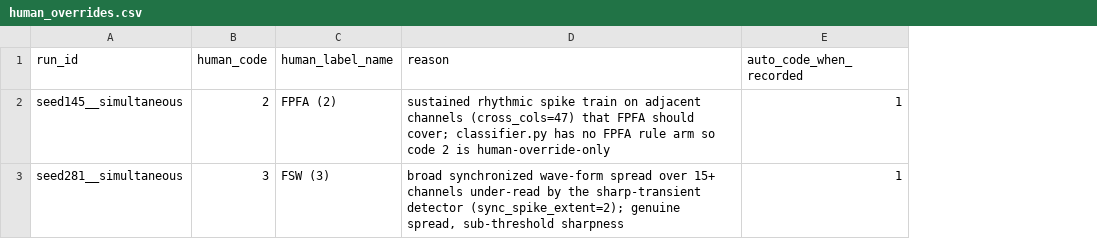
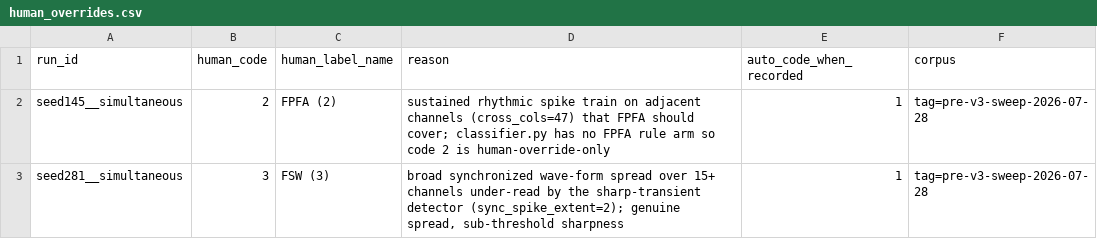
Before and after one commit to AlexBoro/wc-mnist-study, a CSV file: human_overrides.csv, drawn as a sheet; the diff names each change by its address in the sheet, - before the commit and + after, or states it on an @@ line.

Commit message:
feat(provenance): refuse cross-corpus hand-label application
run_id is seed<NNN>__<config> and is NOT unique across sweeps: two
parameter explorations produce the same 1500 ids, so an older override
ledger joined silently onto a newer corpus.  Nothing structural caught it.

Ledgers now carry an explicit corpus stamp (code_tag + fingerprint as
keyed fields).  Identity comparison returns a three-state verdict --
MATCH / CONFLICT / UNKNOWN -- and every gate requires positive MATCH, so
unstamped rows are refused alongside conflicting ones unless
--allow-unstamped is passed.  Refusals are counted per row rather than
skipped, the gate runs ahead of the staleness check, and the tally
excludes foreign rows instead of annotating and counting them.  The
adjudication page bakes sweep identity in at build time so exported
scores self-identify.  Implicit ledger defaults removed from the CLIs.

The fingerprint alone is insufficient: it deliberately excludes per-run
sampled values and their sampling ranges, and the two corpora differ
only in a tau_H sampling range, so both carry fingerprint a3dee49abc12.
Only the code_tag distinguishes them.

Includes the 8 hand-scored gap runs for tag=param-explore-v3 (4 none,
4 FIS) and pins CSV line terminators to LF -- the default CRLF made byte
comparison useless as a modification test.

```diff
--- a/human_overrides.csv
+++ b/human_overrides.csv
+column F (corpus), rows 2-3: tag=pre-v3-sweep-2026-07-28 | tag=pre-v3-sweep-2026-07-28
```
Also changed, not shown: 6 other files.
